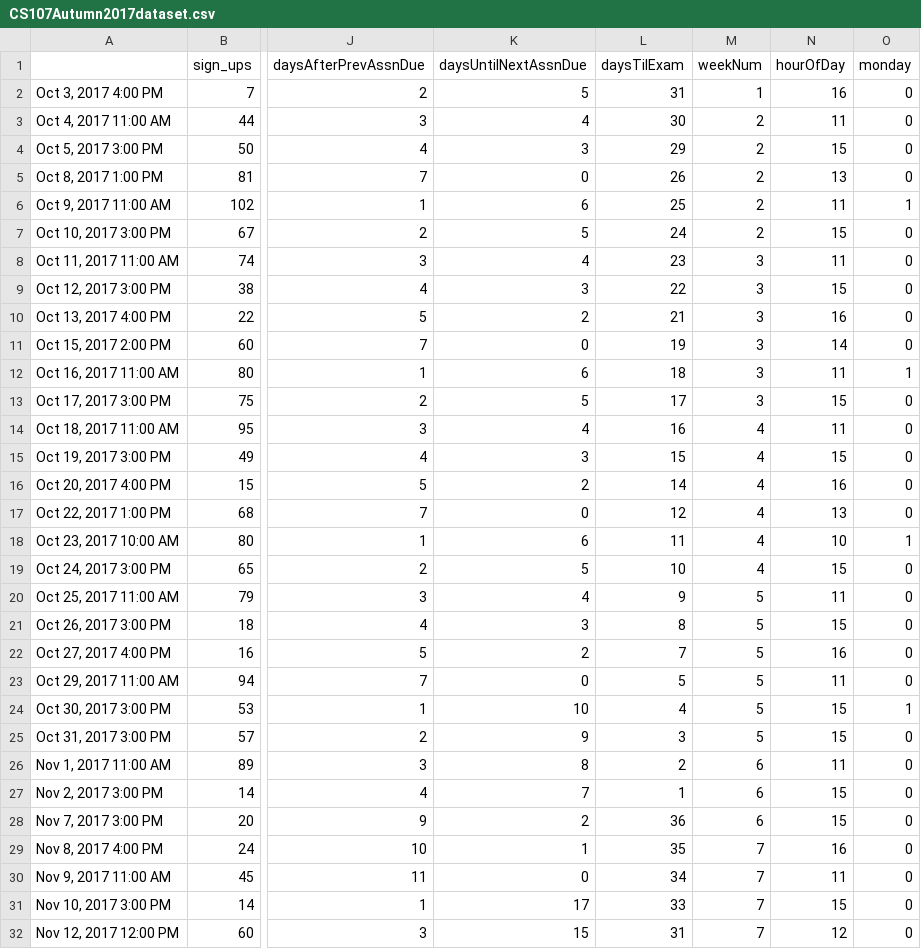
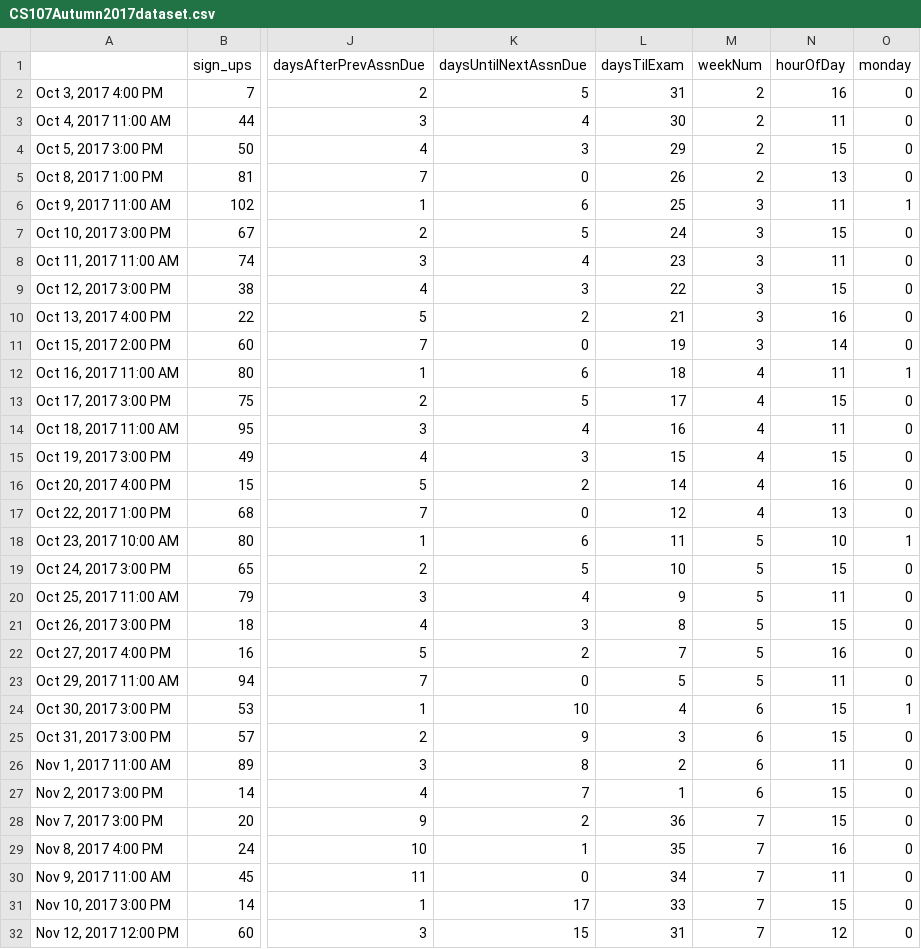
Before and after one commit to Zheng261/DeepQueueLearning, a CSV file: Datasets/DailyData/CS107Autumn2017dataset.csv, drawn as a sheet; only a part is shown, gaps mark what is left out; the diff covers the shown part only; the diff names each change by its address in the sheet, - before the commit and + after, or states it on an @@ line.

```diff
--- a/Datasets/DailyData/CS107Autumn2017dataset.csv
+++ b/Datasets/DailyData/CS107Autumn2017dataset.csv
-M2 (weekNum): 1
+M2 (weekNum): 2
-M6:M7 (weekNum): 2
+M6:M7 (weekNum): 3
-M12:M13 (weekNum): 3
+M12:M13 (weekNum): 4
-M18:M19 (weekNum): 4
+M18:M19 (weekNum): 5
-M24:M25 (weekNum): 5
+M24:M25 (weekNum): 6
-M28 (weekNum): 6
+M28 (weekNum): 7
```
Also changed, not shown: 5 edited cells elsewhere in this file, Datasets/DailyData/CS107Autumn2018dataset.csv, Datasets/DailyData/CS107Spring2017dataset.csv, 18 other files.
